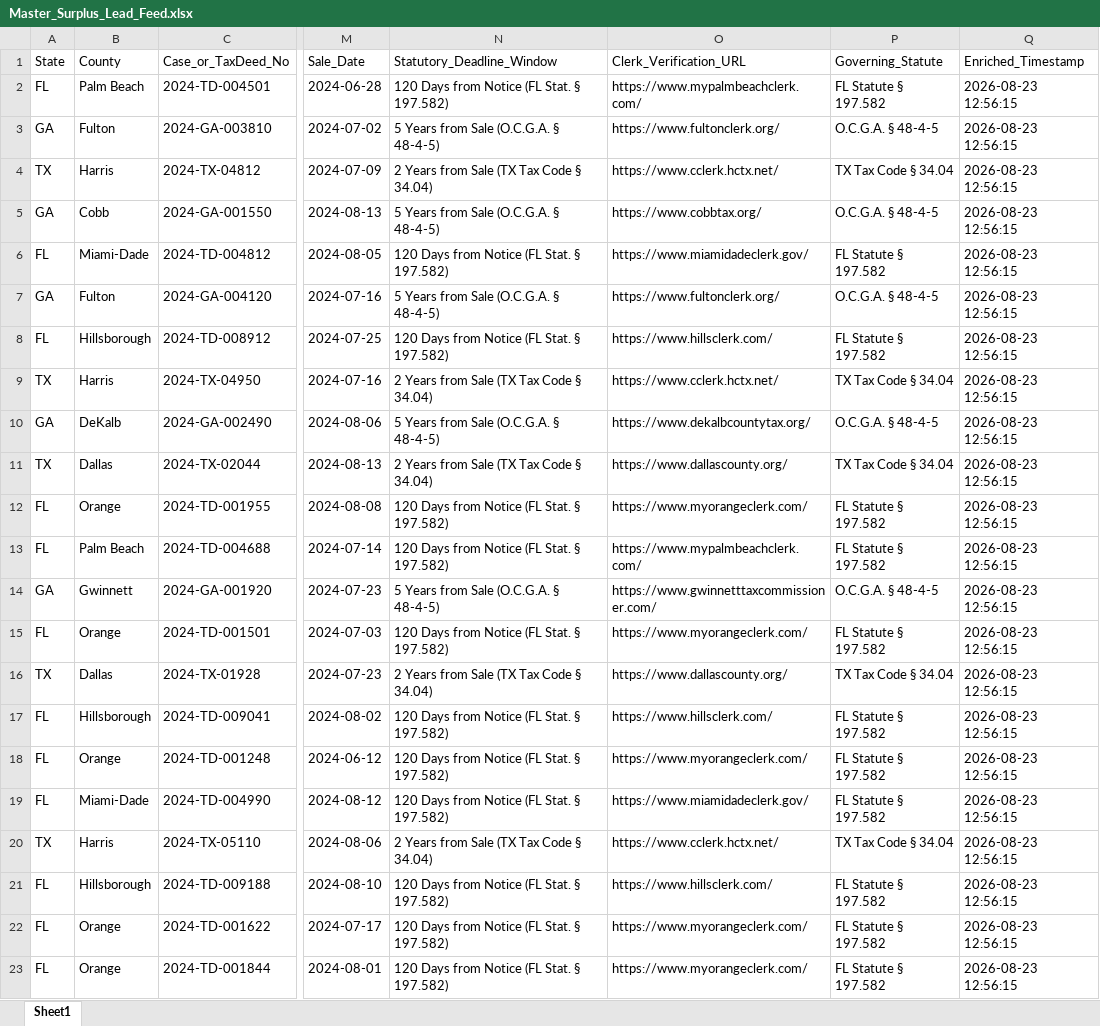
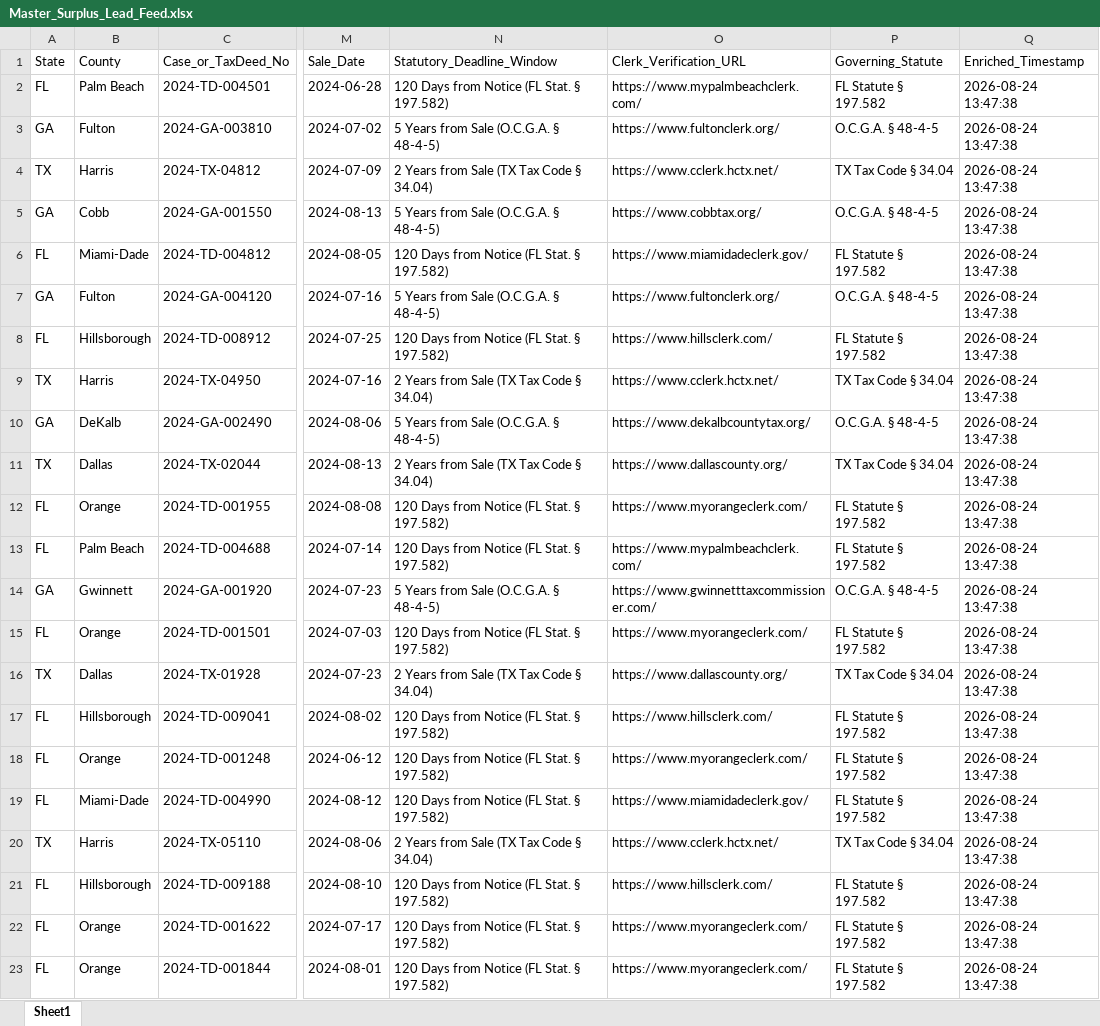
Before and after one commit to daveestaaqui/revenue-engine, an Excel workbook: exports/Master_Surplus_Lead_Feed.xlsx, sheet Sheet1, drawn as a sheet; only a part is shown, gaps mark what is left out; values as stored, in another font and other column widths than the file's, no borders; the diff names each change by its address in the sheet, - before the commit and + after, or states it on an @@ line.

Commit message:
chore(auto): daily B2B surplus feeds, REST API, compliance, PRs & SEO refresh

```diff
--- a/exports/Master_Surplus_Lead_Feed.xlsx (sheet Sheet1)
+++ b/exports/Master_Surplus_Lead_Feed.xlsx (sheet Sheet1)
-Q2:Q23 (Enriched_Timestamp): 2026-08-23 12:56:15
+Q2:Q23 (Enriched_Timestamp): 2026-08-24 13:47:38
```
Also changed, not shown: exports/Florida_Surplus_Feed.xlsx, exports/Georgia_Surplus_Feed.xlsx, 14 other files.
